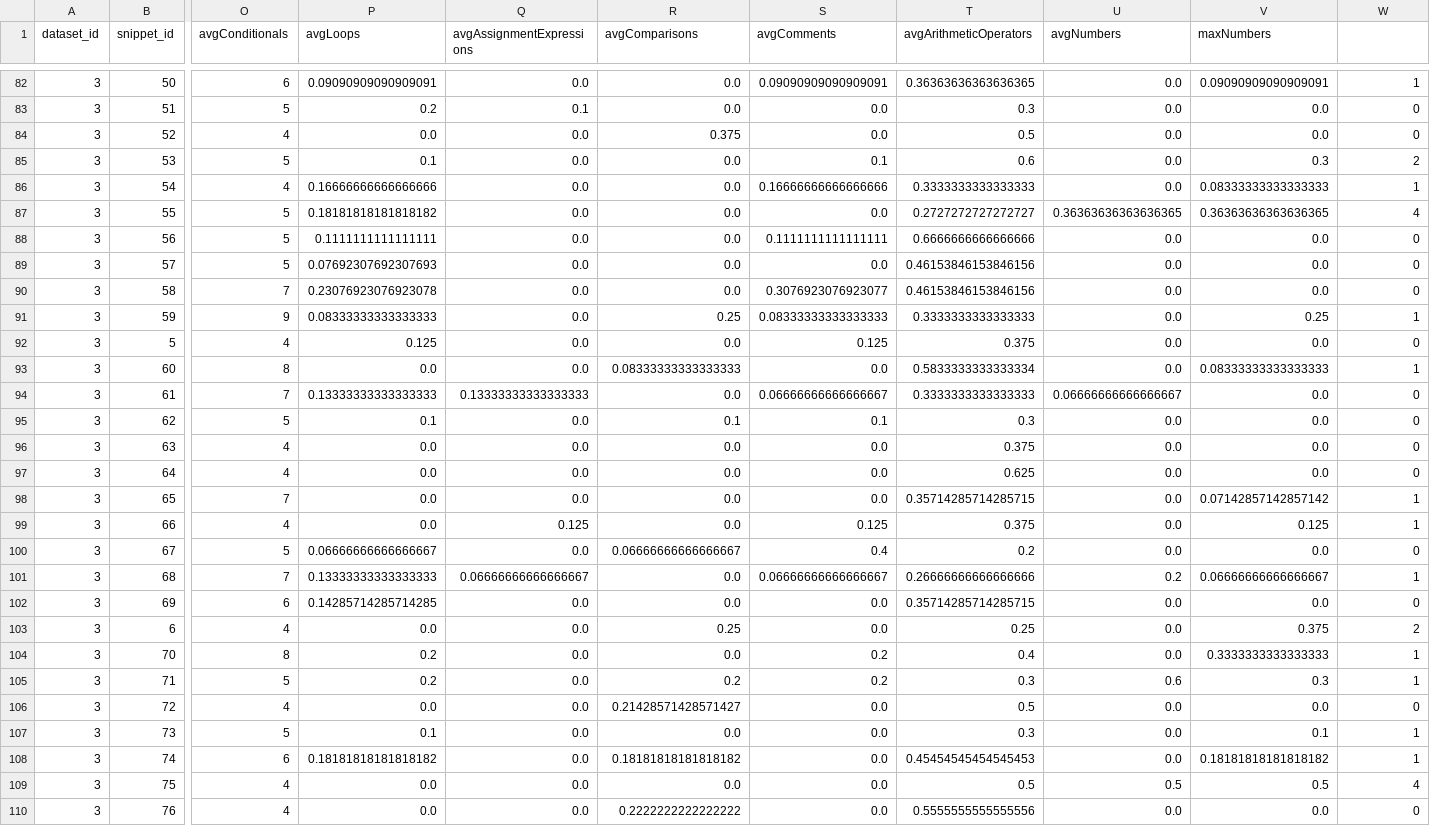
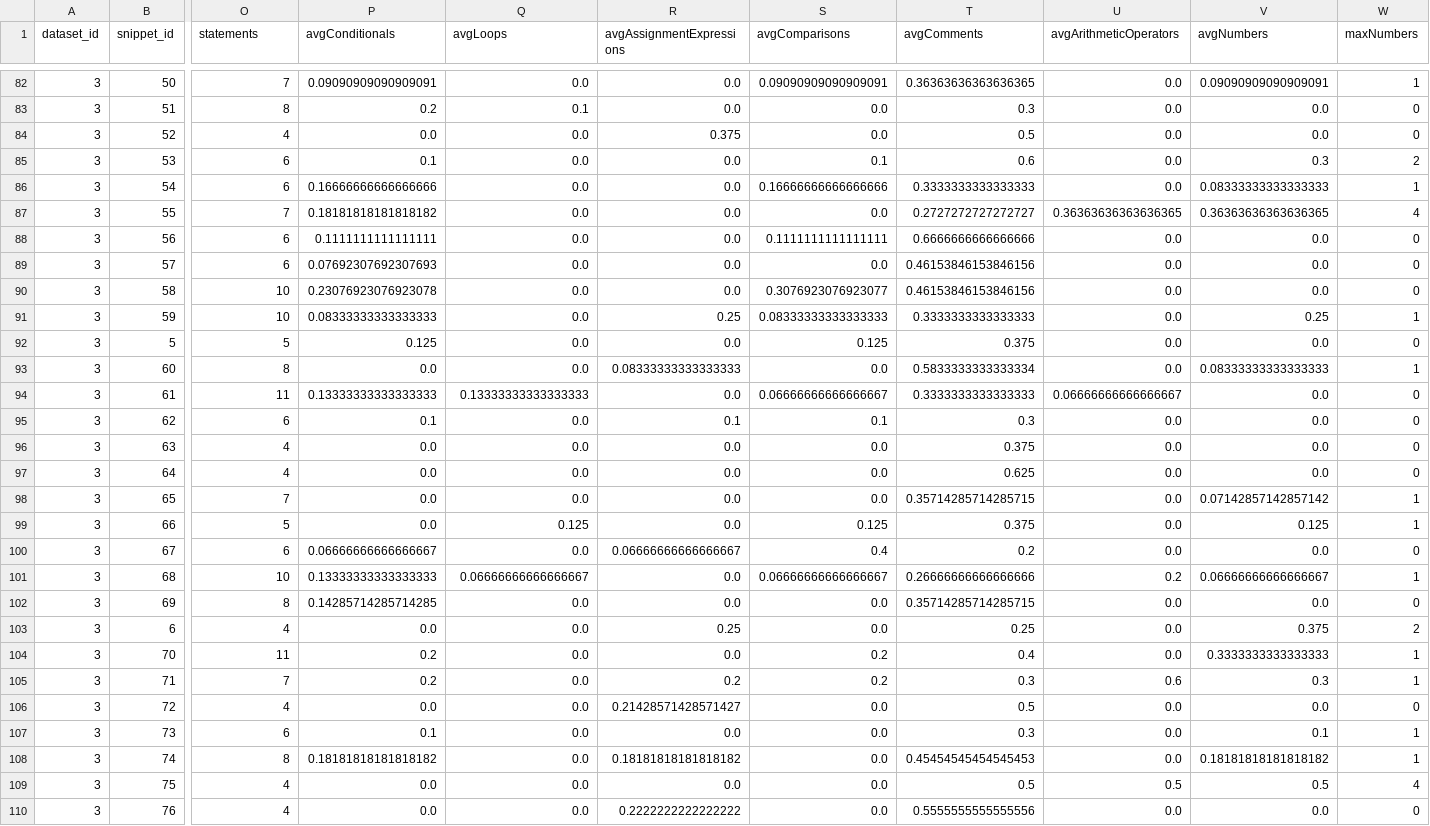
Before and after one commit to NGimhana/complexity-verification-project, a CSV file: ml_model/feature_data.csv, drawn as a sheet; only a part is shown, gaps mark what is left out; the diff covers the shown part only; the diff names each change by its address in the sheet, - before the commit and + after, or states it on an @@ line.

Commit message:
statements v3

```diff
--- a/ml_model/feature_data.csv
+++ b/ml_model/feature_data.csv
-O1: avgConditionals
+O1: statements
-P1: avgLoops
+P1: avgConditionals
-Q1: avgAssignmentExpressions
+Q1: avgLoops
-R1: avgComparisons
+R1: avgAssignmentExpressions
-S1: avgComments
+S1: avgComparisons
-T1: avgArithmeticOperators
+T1: avgComments
-U1: avgNumbers
+U1: avgArithmeticOperators
-V1: maxNumbers
+V1: avgNumbers
-W1: (empty)
+W1: maxNumbers
-O82 (statements): 6
+O82 (statements): 7
-O83 (statements): 5
+O83 (statements): 8
-O85 (statements): 5
+O85 (statements): 6
-O86 (statements): 4
+O86 (statements): 6
-O87 (statements): 5
+O87 (statements): 7
-O88:O89 (statements): 5
+O88:O89 (statements): 6
-O90 (statements): 7
+O90 (statements): 10
-O91 (statements): 9
+O91 (statements): 10
-O92 (statements): 4
+O92 (statements): 5
-O94 (statements): 7
+O94 (statements): 11
-O95 (statements): 5
+O95 (statements): 6
-O99 (statements): 4
+O99 (statements): 5
-O100 (statements): 5
+O100 (statements): 6
-O101 (statements): 7
+O101 (statements): 10
-O102 (statements): 6
+O102 (statements): 8
-O104 (statements): 8
+O104 (statements): 11
-O105 (statements): 5
+O105 (statements): 7
-O107 (statements): 5
+O107 (statements): 6
-O108 (statements): 6
+O108 (statements): 8
```
Also changed, not shown: 150 edited cells elsewhere in this file.
